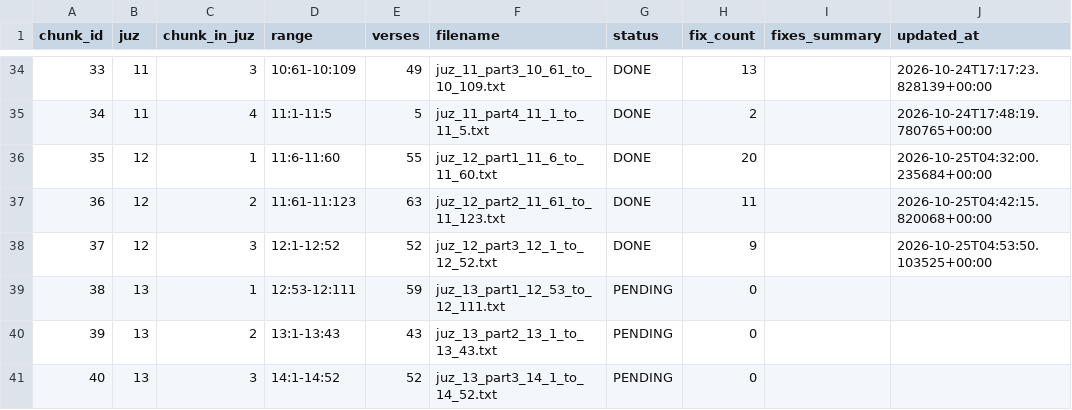
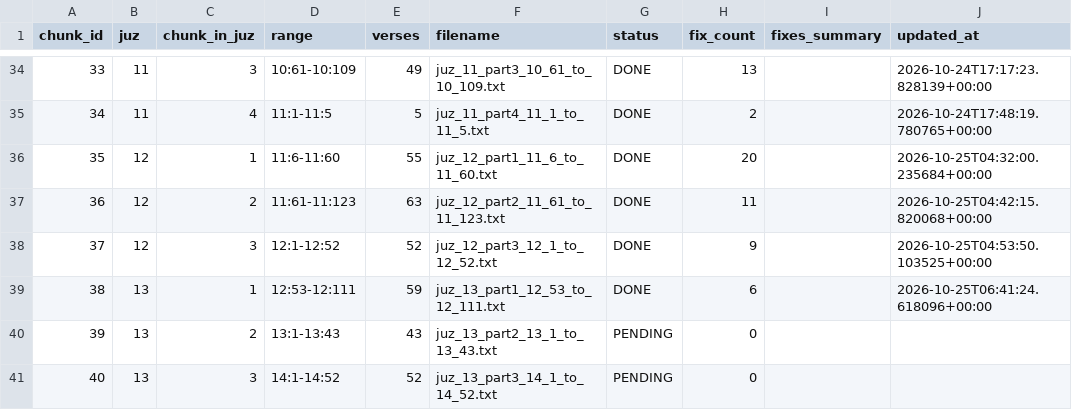
Before and after one commit to doxman13/thai_quran_translation_v4, a TSV file: v3_audit_tracker.tsv, drawn as a sheet; only a part is shown, gaps mark what is left out.

Commit message:
audit(chunk-38): apply 6 verified fixes for 12:53-12:111 (Surah Yusuf complete)

```diff
--- a/v3_audit_tracker.tsv
+++ b/v3_audit_tracker.tsv
@@ -38,3 +38,3 @@ chunk_id	juz	chunk_in_juz	range	verses	filename	status	fix_count	fixes_summary	u
 37	12	3	12:1-12:52	52	juz_12_part3_12_1_to_12_52.txt	DONE	9		2026-10-25T04:53:50.103525+00:00
-38	13	1	12:53-12:111	59	juz_13_part1_12_53_to_12_111.txt	PENDING	0		
+38	13	1	12:53-12:111	59	juz_13_part1_12_53_to_12_111.txt	DONE	6		2026-10-25T06:41:24.618096+00:00
 39	13	2	13:1-13:43	43	juz_13_part2_13_1_to_13_43.txt	PENDING	0		
```
Also changed, not shown: 4 other files.
